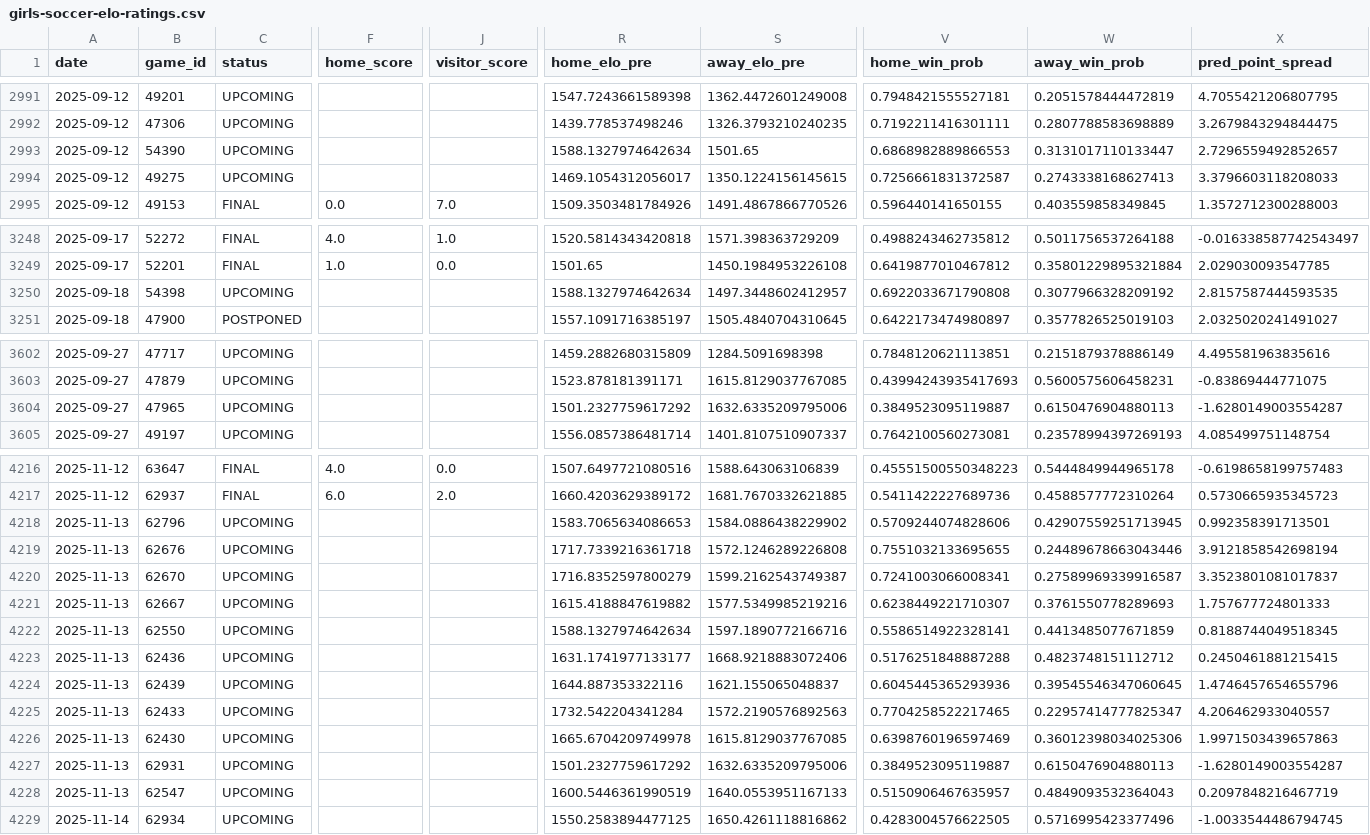
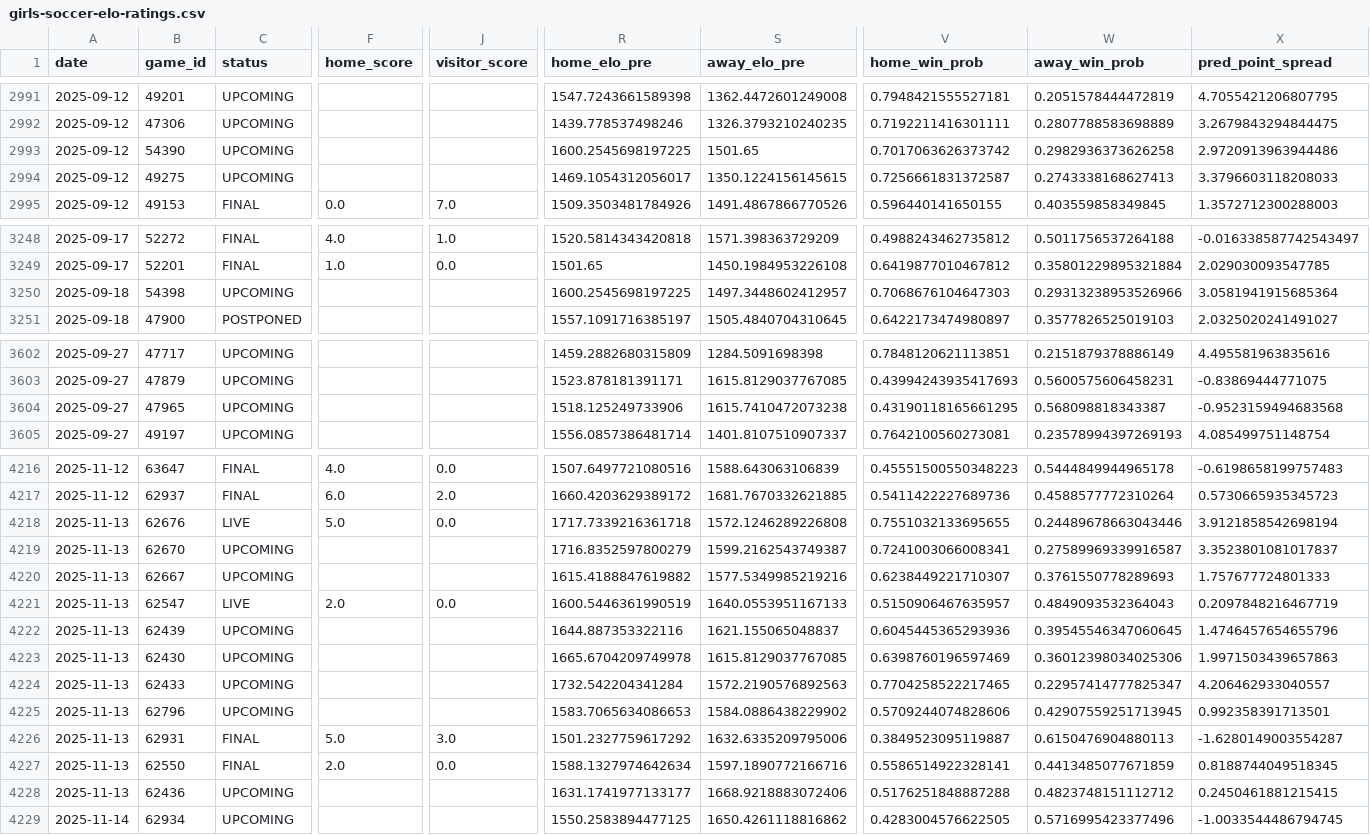
Before and after one commit to bwbensonjr/high-school-sports, a CSV file: results/girls-soccer-elo-ratings.csv, drawn as a sheet; only a part is shown, gaps mark what is left out; removed rows and columns are numbered as before the commit, all else as after; rows hold the shown columns only; the diff covers the shown part only; the diff names each change by its address in the sheet, - before the commit and + after, or states it on an @@ line.

```diff
--- a/results/girls-soccer-elo-ratings.csv
+++ b/results/girls-soccer-elo-ratings.csv
-R2993 (home_elo_pre): 1588.1327974642634
+R2993 (home_elo_pre): 1600.2545698197225
-V2993 (home_win_prob): 0.6868982889866553
+V2993 (home_win_prob): 0.7017063626373742
-W2993 (away_win_prob): 0.3131017110133447
+W2993 (away_win_prob): 0.2982936373626258
-X2993 (pred_point_spread): 2.7296559492852657
+X2993 (pred_point_spread): 2.9720913963944486
-R3250 (home_elo_pre): 1588.1327974642634
+R3250 (home_elo_pre): 1600.2545698197225
-V3250 (home_win_prob): 0.6922033671790808
+V3250 (home_win_prob): 0.7068676104647303
-W3250 (away_win_prob): 0.3077966328209192
+W3250 (away_win_prob): 0.29313238953526966
-X3250 (pred_point_spread): 2.8157587444593535
+X3250 (pred_point_spread): 3.0581941915685364
-R3604 (home_elo_pre): 1501.2327759617292
+R3604 (home_elo_pre): 1518.125249733906
-S3604 (away_elo_pre): 1632.6335209795006
+S3604 (away_elo_pre): 1615.7410472073238
-V3604 (home_win_prob): 0.3849523095119887
+V3604 (home_win_prob): 0.43190118165661295
-W3604 (away_win_prob): 0.6150476904880113
+W3604 (away_win_prob): 0.568098818343387
-X3604 (pred_point_spread): -1.6280149003554287
+X3604 (pred_point_spread): -0.9523159494683568
-C4218 (status): UPCOMING
+C4218 (status): LIVE
-F4218 (home_score): (empty)
+F4218 (home_score): 5.0
-J4218 (visitor_score): (empty)
+J4218 (visitor_score): 0.0
-row 4222: 2025-11-13 | 62550 | UPCOMING |  |  | 1588.1327974642634 | 1597.1890772166716 | 0.5586514922328141 | 0.4413485077671859 | 0.8188744049518345
+row 4221: 2025-11-13 | 62547 | LIVE | 2.0 | 0.0 | 1600.5446361990519 | 1640.0553951167133 | 0.5150906467635957 | 0.4849093532364043 | 0.2097848216467719
@@ row 4225 moved to row 4224: 2025-11-13 @@
@@ row 4218 moved to row 4225: 2025-11-13 @@
-C4226 (status): UPCOMING
+C4226 (status): FINAL
-F4226 (home_score): (empty)
+F4226 (home_score): 5.0
-J4226 (visitor_score): (empty)
+J4226 (visitor_score): 3.0
-row 4228: 2025-11-13 | 62547 | UPCOMING |  |  | 1600.5446361990519 | 1640.0553951167133 | 0.5150906467635957 | 0.4849093532364043 | 0.2097848216467719
+row 4227: 2025-11-13 | 62550 | FINAL | 2.0 | 0.0 | 1588.1327974642634 | 1597.1890772166716 | 0.5586514922328141 | 0.4413485077671859 | 0.8188744049518345
@@ row 4223 moved to row 4228: 2025-11-13 @@
```
Also changed, not shown: 58 moved rows and 34 edited cells elsewhere in this file, data/boys-soccer-2025.csv, data/field-hockey-2025.csv, 34 other files.
